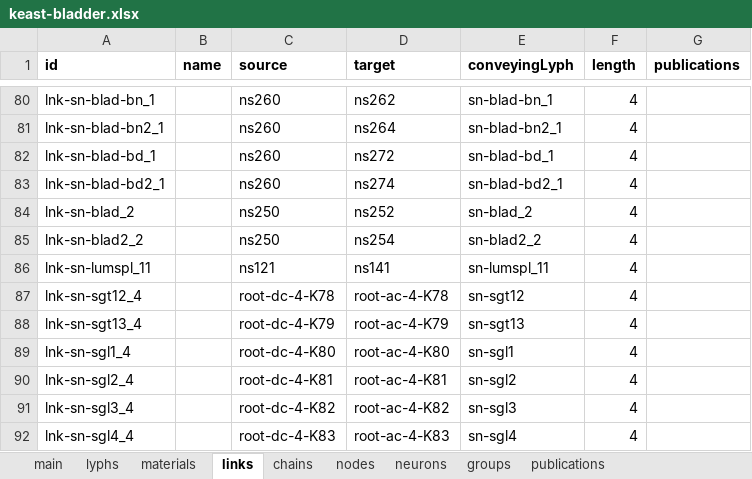
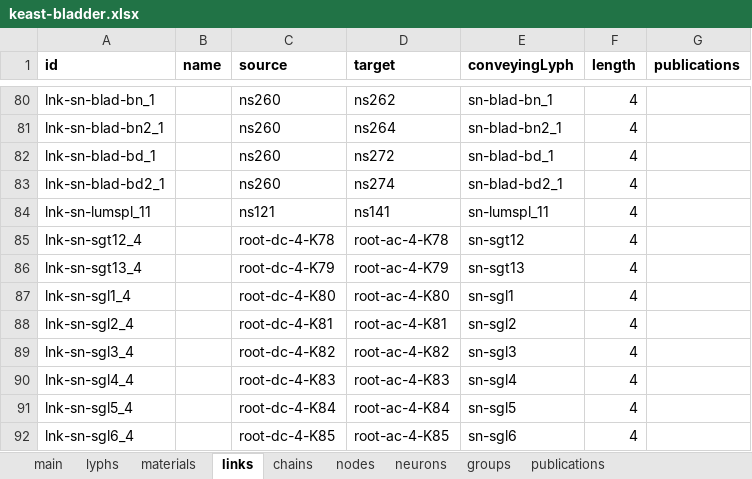
Before and after one commit to open-physiology/apinatomy-models, an Excel workbook: keast-bladder/source/keast-bladder.xlsx, sheet links, drawn as a sheet; only a part is shown, gaps mark what is left out; the shorter side is filled out with more unchanged rows; values as stored, in another font and other column widths than the file's, no borders; charts and pictures not drawn; the diff names each change by its address in the sheet, - before the commit and + after, or states it on an @@ line.

```diff
--- a/keast-bladder/source/keast-bladder.xlsx (sheet links)
+++ b/keast-bladder/source/keast-bladder.xlsx (sheet links)
-row 84: lnk-sn-blad_2 |  | ns250 | ns252 | sn-blad_2 | 4
-row 85: lnk-sn-blad2_2 |  | ns250 | ns254 | sn-blad2_2 | 4
```
Also changed, not shown: sheet publications, sheet lyphs, sheet chains, 1 other file.
